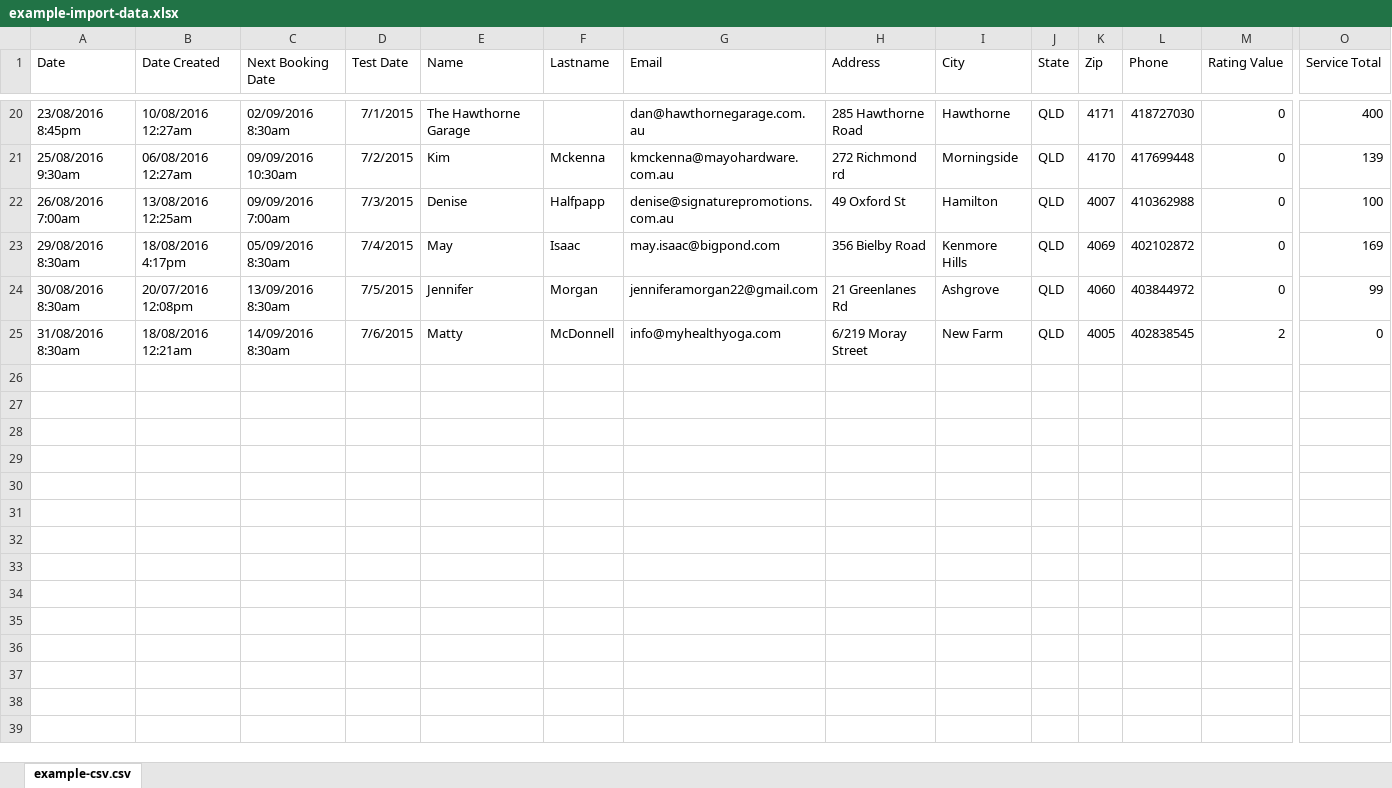
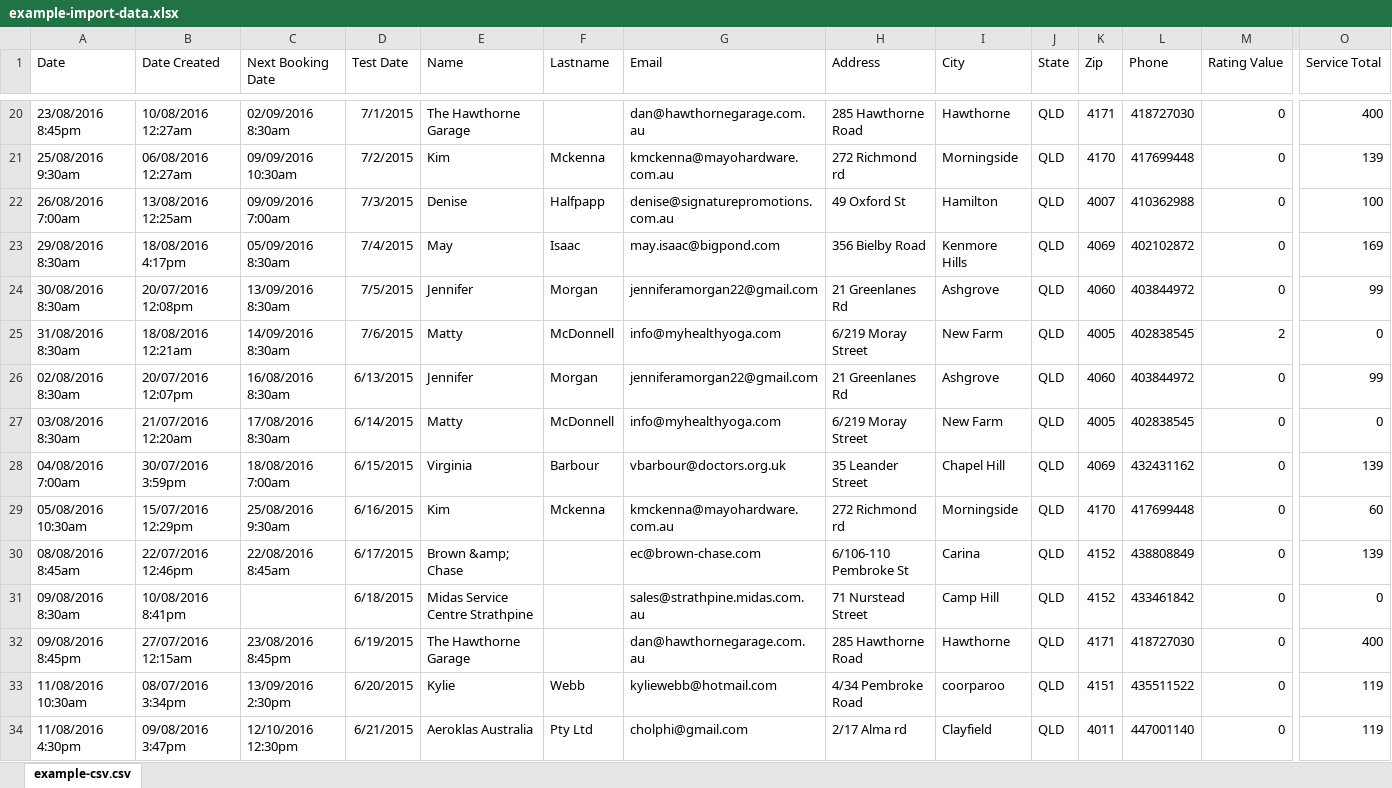
Before and after one commit to MicheilCathcart/dashChimp, an Excel workbook: example-import-data.xlsx, sheet example-csv.csv, drawn as a sheet; only a part is shown, gaps mark what is left out; values as stored, in another font and other column widths than the file's, no borders; rows hold the shown columns only; the diff covers the shown part only; the diff names each change by its address in the sheet, - before the commit and + after, or states it on an @@ line.

Commit message:
Implemented Hands On Table
For Data import visualisation. More work to be done.

```diff
--- a/example-import-data.xlsx (sheet example-csv.csv)
+++ b/example-import-data.xlsx (sheet example-csv.csv)
+row 26: 02/08/2016 8:30am | 20/07/2016 12:07pm | 16/08/2016 8:30am | 6/13/2015 | Jennifer | Morgan | jenniferamorgan22@gmail.com | 21 Greenlanes Rd | Ashgrove | QLD | 4060 | 403844972 | 0 | 99
+row 27: 03/08/2016 8:30am | 21/07/2016 12:20am | 17/08/2016 8:30am | 6/14/2015 | Matty | McDonnell | info@myhealthyoga.com | 6/219 Moray Street | New Farm | QLD | 4005 | 402838545 | 0 | 0
+row 28: 04/08/2016 7:00am | 30/07/2016 3:59pm | 18/08/2016 7:00am | 6/15/2015 | Virginia | Barbour | vbarbour@doctors.org.uk | 35 Leander Street | Chapel Hill | QLD | 4069 | 432431162 | 0 | 139
+row 29: 05/08/2016 10:30am | 15/07/2016 12:29pm | 25/08/2016 9:30am | 6/16/2015 | Kim | Mckenna | kmckenna@mayohardware.com.au | 272 Richmond rd | Morningside | QLD | 4170 | 417699448 | 0 | 60
+row 30: 08/08/2016 8:45am | 22/07/2016 12:46pm | 22/08/2016 8:45am | 6/17/2015 | Brown &amp; Chase |  | ec@brown-chase.com | 6/106-110 Pembroke St | Carina | QLD | 4152 | 438808849 | 0 | 139
+row 31: 09/08/2016 8:30am | 10/08/2016 8:41pm |  | 6/18/2015 | Midas Service Centre Strathpine |  | sales@strathpine.midas.com.au | 71 Nurstead Street | Camp Hill | QLD | 4152 | 433461842 | 0 | 0
+row 32: 09/08/2016 8:45pm | 27/07/2016 12:15am | 23/08/2016 8:45pm | 6/19/2015 | The Hawthorne Garage |  | dan@hawthornegarage.com.au | 285 Hawthorne Road | Hawthorne | QLD | 4171 | 418727030 | 0 | 400
+row 33: 11/08/2016 10:30am | 08/07/2016 3:34pm | 13/09/2016 2:30pm | 6/20/2015 | Kylie | Webb | kyliewebb@hotmail.com | 4/34 Pembroke Road | coorparoo | QLD | 4151 | 435511522 | 0 | 119
+row 34: 11/08/2016 4:30pm | 09/08/2016 3:47pm | 12/10/2016 12:30pm | 6/21/2015 | Aeroklas Australia | Pty Ltd | cholphi@gmail.com | 2/17 Alma rd | Clayfield | QLD | 4011 | 447001140 | 0 | 119
```
Also changed, not shown: 63 added rows elsewhere in this sheet, 18 other files.
